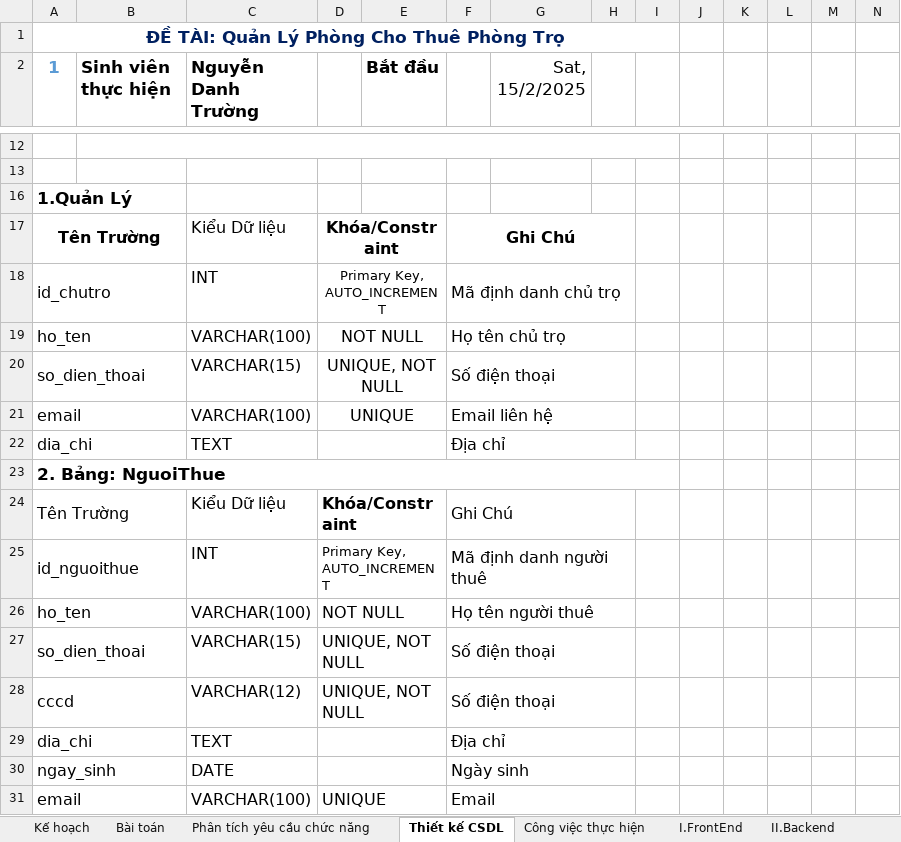
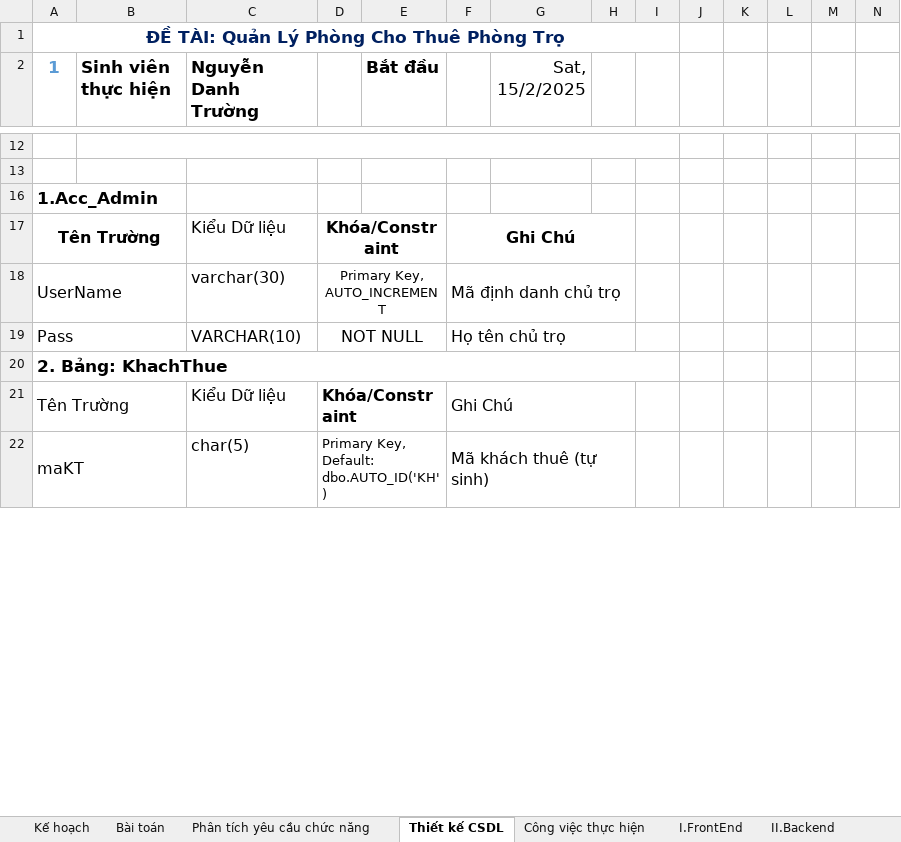
Before and after one commit to nguyendanhtruong/K22CNT3-NguyenDanhTruong-2210900071-Project3, an Excel workbook: K22CNT3-NguyenDanhTruong-2210900071-[BC-Project3] (1).xlsx, sheet Thiết kế CSDL, drawn as a sheet; only a part is shown, gaps mark what is left out; values as stored, in another font and other column widths than the file's, no borders; removed rows and columns are numbered as before the commit, all else as after; rows hold the shown columns only; the diff covers the shown part only; the diff names each change by its address in the sheet, - before the commit and + after, or states it on an @@ line.

Commit message:
K22CNT3-NGUYENDANHTRUONG-2210900071-Project3

```diff
--- a/K22CNT3-NguyenDanhTruong-2210900071-[BC-Project3] (1).xlsx (sheet Thiết kế CSDL)
+++ b/K22CNT3-NguyenDanhTruong-2210900071-[BC-Project3] (1).xlsx (sheet Thiết kế CSDL)
-A16 (1): 1.Quản Lý
+A16 (1): 1.Acc_Admin
-A18 (1): id_chutro
+A18 (1): UserName
-C18 (Nguyễn Danh Trường): INT
+C18 (Nguyễn Danh Trường): varchar(30)
-A19 (1): ho_ten
+A19 (1): Pass
-C19 (Nguyễn Danh Trường): VARCHAR(100)
+C19 (Nguyễn Danh Trường): VARCHAR(10)
-row 20: so_dien_thoai |  | VARCHAR(15) | UNIQUE, NOT NULL |  | Số điện thoại
-row 21: email |  | VARCHAR(100) | UNIQUE |  | Email liên hệ
-row 22: dia_chi |  | TEXT |  |  | Địa chỉ
-A20 (1): 2. Bảng: NguoiThue
+A20 (1): 2. Bảng: KhachThue
-row 25: id_nguoithue |  | INT | Primary Key, AUTO_INCREMENT |  | Mã định danh người thuê
-row 26: ho_ten |  | VARCHAR(100) | NOT NULL |  | Họ tên người thuê
-row 27: so_dien_thoai |  | VARCHAR(15) | UNIQUE, NOT NULL |  | Số điện thoại
-row 28: cccd |  | VARCHAR(12) | UNIQUE, NOT NULL |  | Số điện thoại
-row 29: dia_chi |  | TEXT |  |  | Địa chỉ
-row 30: ngay_sinh |  | DATE |  |  | Ngày sinh
-row 31: email |  | VARCHAR(100) | UNIQUE |  | Email
+row 22: maKT |  | char(5) | Primary Key, Default: dbo.AUTO_ID('KH') |  | Mã khách thuê (tự sinh)
```
Also changed, not shown: 21 added rows and 22 removed rows elsewhere in this sheet, 28 other files.
